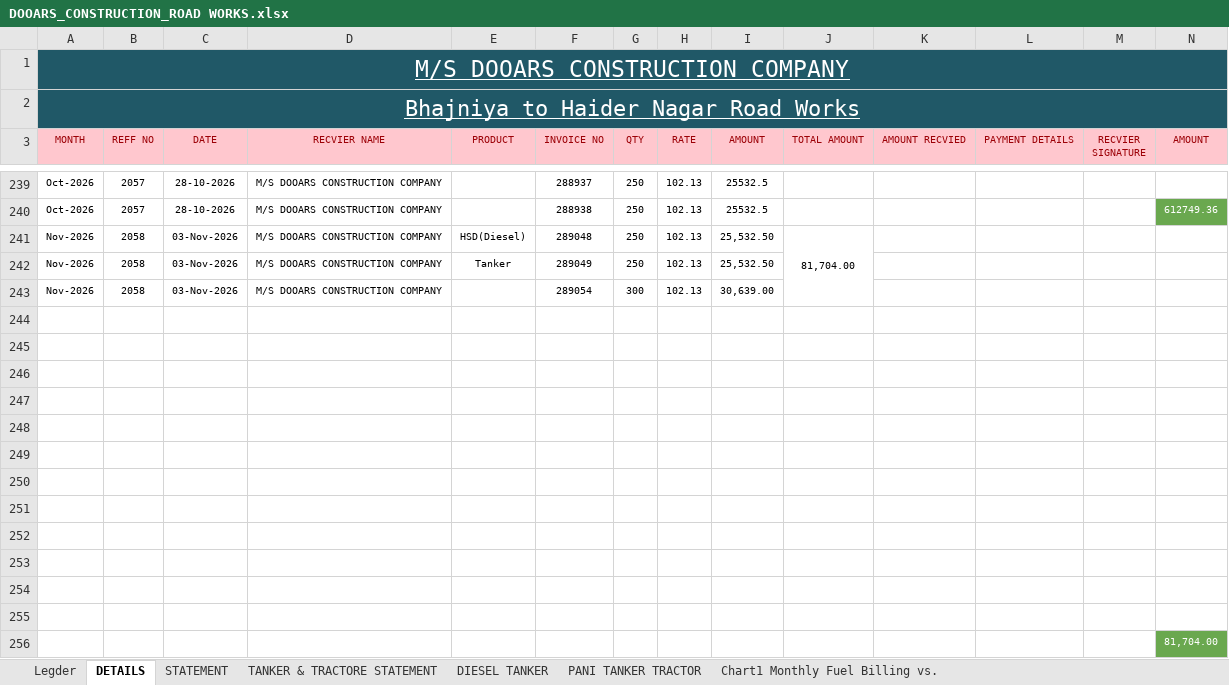
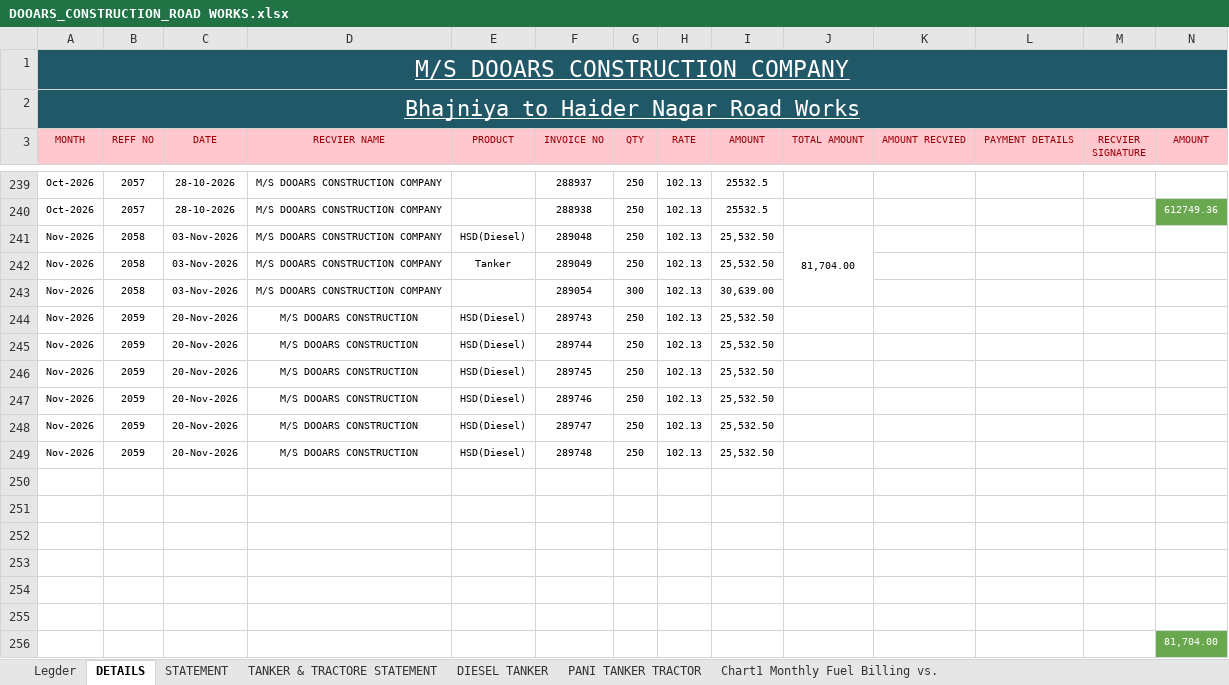
Before and after one commit to vanshidharpetroleum-hue/VANSHIDHAR-PETROLEUM-HPCL-PORTAL-01, an Excel workbook: DOOARS_CONSTRUCTION_ROAD WORKS.xlsx, sheet DETAILS, drawn as a sheet; only a part is shown, gaps mark what is left out; values as stored, in another font and other column widths than the file's, no borders; charts and pictures not drawn; rows hold the shown columns only; the diff names each change by its address in the sheet, - before the commit and + after, or states it on an @@ line.

```diff
--- a/DOOARS_CONSTRUCTION_ROAD WORKS.xlsx (sheet DETAILS)
+++ b/DOOARS_CONSTRUCTION_ROAD WORKS.xlsx (sheet DETAILS)
-row 244: (empty)
+row 244: Nov-2026 | 2059 | 20-Nov-2026 | M/S DOOARS CONSTRUCTION | HSD(Diesel) | 289743 | 250 | 102.13 | 25,532.50
-row 245: (empty)
+row 245: Nov-2026 | 2059 | 20-Nov-2026 | M/S DOOARS CONSTRUCTION | HSD(Diesel) | 289744 | 250 | 102.13 | 25,532.50
-row 246: (empty)
+row 246: Nov-2026 | 2059 | 20-Nov-2026 | M/S DOOARS CONSTRUCTION | HSD(Diesel) | 289745 | 250 | 102.13 | 25,532.50
-row 247: (empty)
+row 247: Nov-2026 | 2059 | 20-Nov-2026 | M/S DOOARS CONSTRUCTION | HSD(Diesel) | 289746 | 250 | 102.13 | 25,532.50
-row 248: (empty)
+row 248: Nov-2026 | 2059 | 20-Nov-2026 | M/S DOOARS CONSTRUCTION | HSD(Diesel) | 289747 | 250 | 102.13 | 25,532.50
-row 249: (empty)
+row 249: Nov-2026 | 2059 | 20-Nov-2026 | M/S DOOARS CONSTRUCTION | HSD(Diesel) | 289748 | 250 | 102.13 | 25,532.50
```
